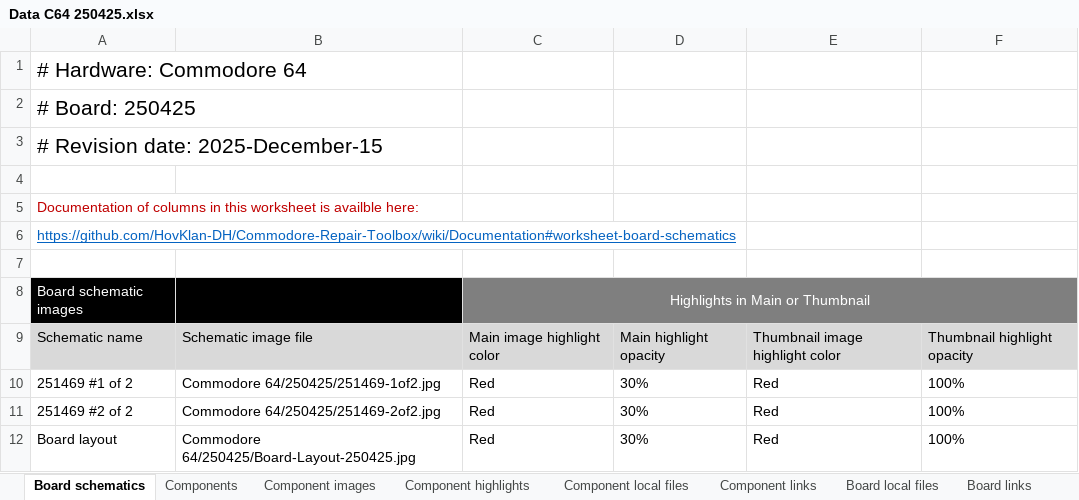
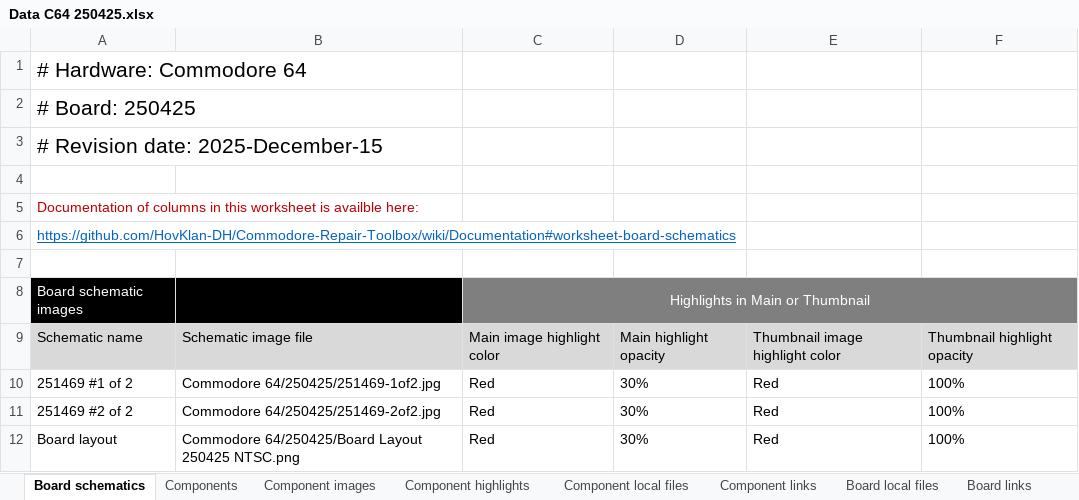
Before and after one commit to HovKlan-DH/Commodore-Repair-Toolbox, an Excel workbook: Data/Commodore 64/250425/Data C64 250425.xlsx, sheet Board schematics, drawn as a sheet; values as stored, in another font and other column widths than the file's, no borders; the diff names each change by its address in the sheet, - before the commit and + after, or states it on an @@ line.

```diff
--- a/Data/Commodore 64/250425/Data C64 250425.xlsx (sheet Board schematics)
+++ b/Data/Commodore 64/250425/Data C64 250425.xlsx (sheet Board schematics)
-B12: Commodore 64/250425/Board-Layout-250425.jpg
+B12: Commodore 64/250425/Board Layout 250425 NTSC.png
```
Also changed, not shown: sheet Component highlights, sheet Components, sheet Credits, 4 other files.
